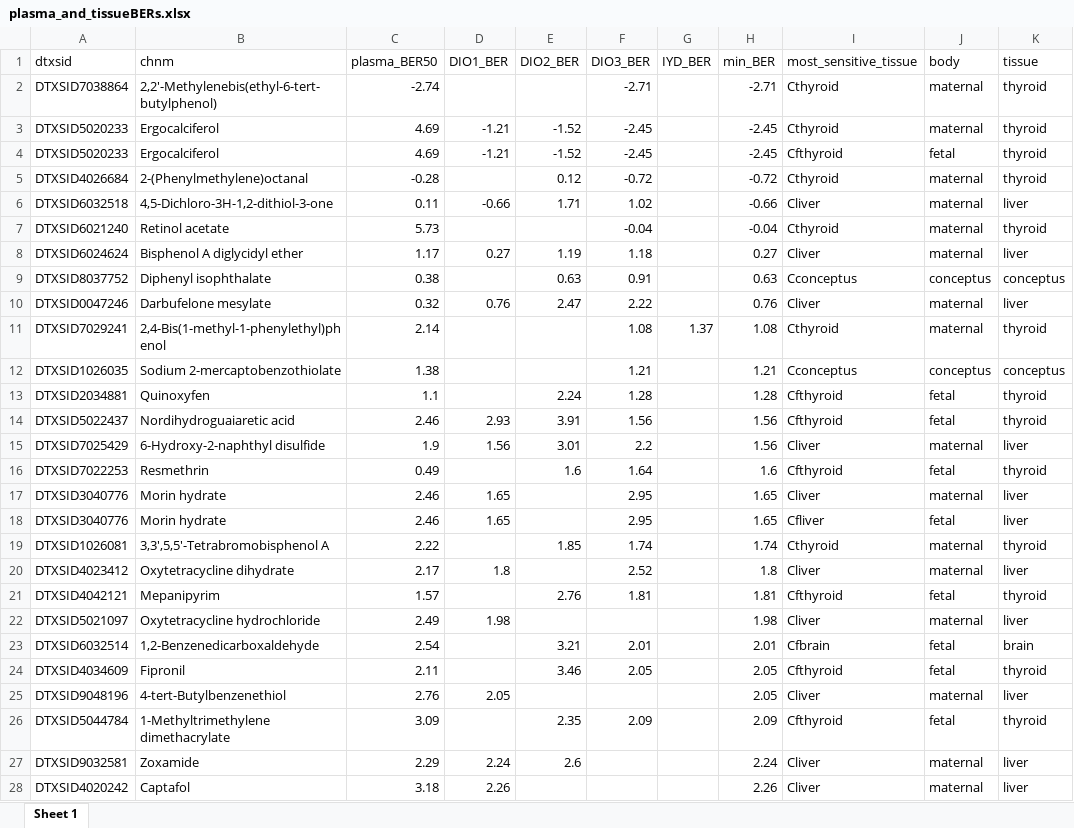
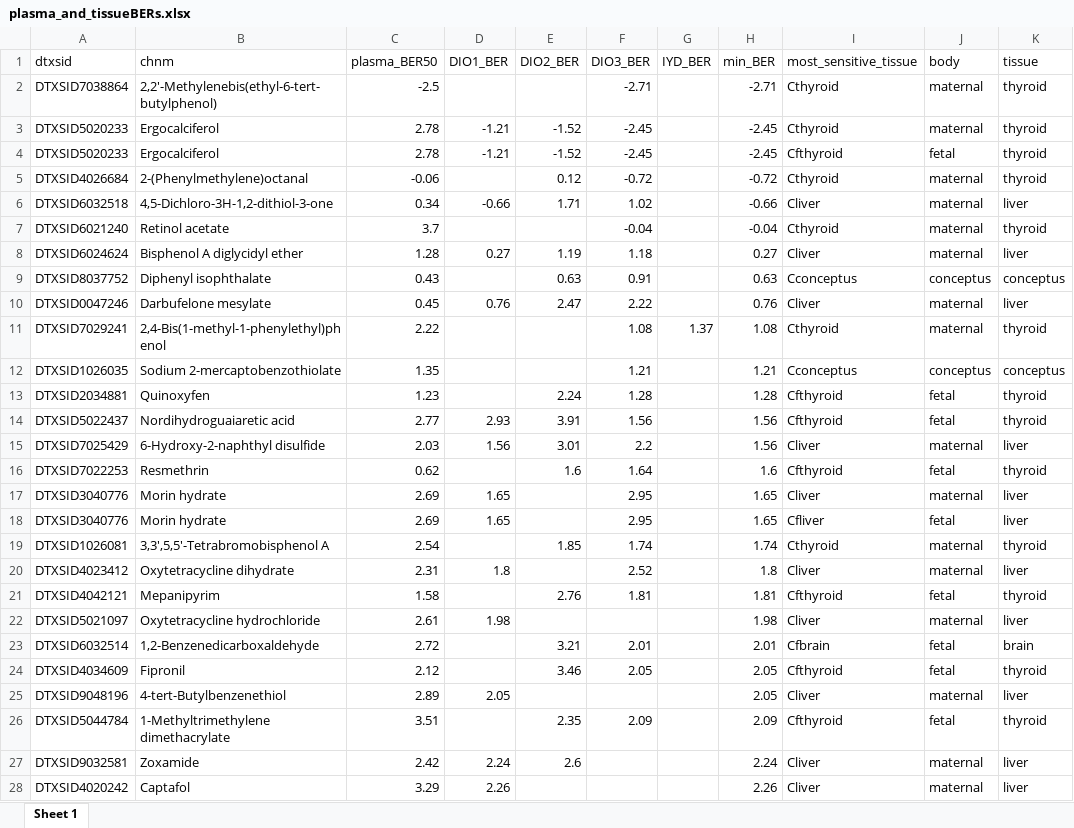
Before and after one commit to USEPA/CompTox-thyroid-httk, an Excel workbook: tables/plasma_and_tissueBERs.xlsx, sheet Sheet 1, drawn as a sheet; only a part is shown; values as stored, in another font and other column widths than the file's, no borders; the diff covers the shown part only; the diff names each change by its address in the sheet, - before the commit and + after, or states it on an @@ line.

```diff
--- a/tables/plasma_and_tissueBERs.xlsx (sheet Sheet 1)
+++ b/tables/plasma_and_tissueBERs.xlsx (sheet Sheet 1)
-C2 (plasma_BER50): -2.74
+C2 (plasma_BER50): -2.5
-C3:C4 (plasma_BER50): 4.69
+C3:C4 (plasma_BER50): 2.78
-C5 (plasma_BER50): -0.28
+C5 (plasma_BER50): -0.06
-C6 (plasma_BER50): 0.11
+C6 (plasma_BER50): 0.34
-C7 (plasma_BER50): 5.73
+C7 (plasma_BER50): 3.7
-C8 (plasma_BER50): 1.17
+C8 (plasma_BER50): 1.28
-C9 (plasma_BER50): 0.38
+C9 (plasma_BER50): 0.43
-C10 (plasma_BER50): 0.32
+C10 (plasma_BER50): 0.45
-C11 (plasma_BER50): 2.14
+C11 (plasma_BER50): 2.22
-C12 (plasma_BER50): 1.38
+C12 (plasma_BER50): 1.35
-C13 (plasma_BER50): 1.1
+C13 (plasma_BER50): 1.23
-C14 (plasma_BER50): 2.46
+C14 (plasma_BER50): 2.77
-C15 (plasma_BER50): 1.9
+C15 (plasma_BER50): 2.03
-C16 (plasma_BER50): 0.49
+C16 (plasma_BER50): 0.62
-C17:C18 (plasma_BER50): 2.46
+C17:C18 (plasma_BER50): 2.69
-C19 (plasma_BER50): 2.22
+C19 (plasma_BER50): 2.54
-C20 (plasma_BER50): 2.17
+C20 (plasma_BER50): 2.31
-C21 (plasma_BER50): 1.57
+C21 (plasma_BER50): 1.58
-C22 (plasma_BER50): 2.49
+C22 (plasma_BER50): 2.61
-C23 (plasma_BER50): 2.54
+C23 (plasma_BER50): 2.72
-C24 (plasma_BER50): 2.11
+C24 (plasma_BER50): 2.12
-C25 (plasma_BER50): 2.76
+C25 (plasma_BER50): 2.89
-C26 (plasma_BER50): 3.09
+C26 (plasma_BER50): 3.51
-C27 (plasma_BER50): 2.29
+C27 (plasma_BER50): 2.42
-C28 (plasma_BER50): 3.18
+C28 (plasma_BER50): 3.29
```
Also changed, not shown: 72 edited cells elsewhere in this sheet, 6 other files.
